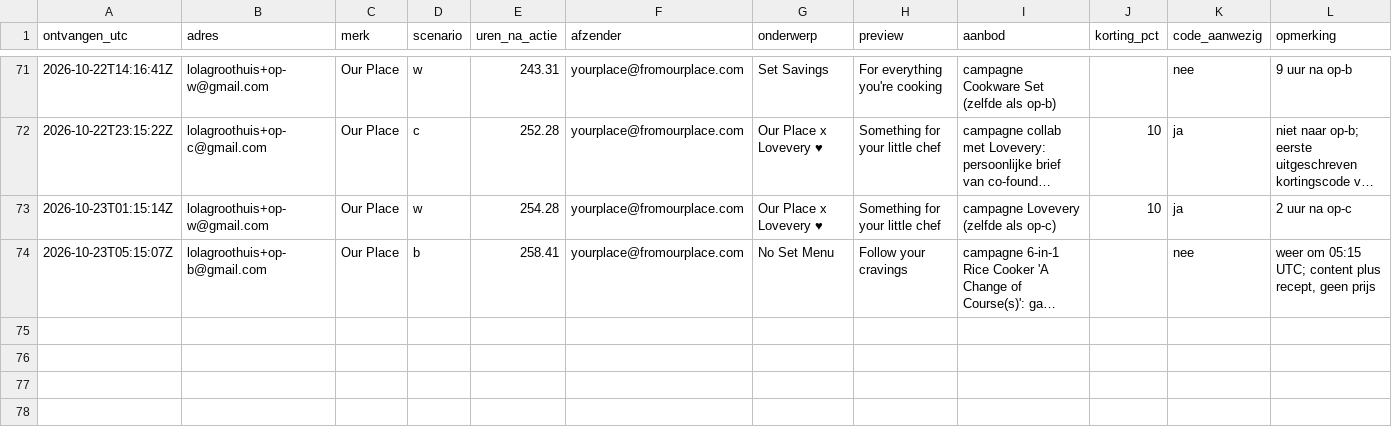
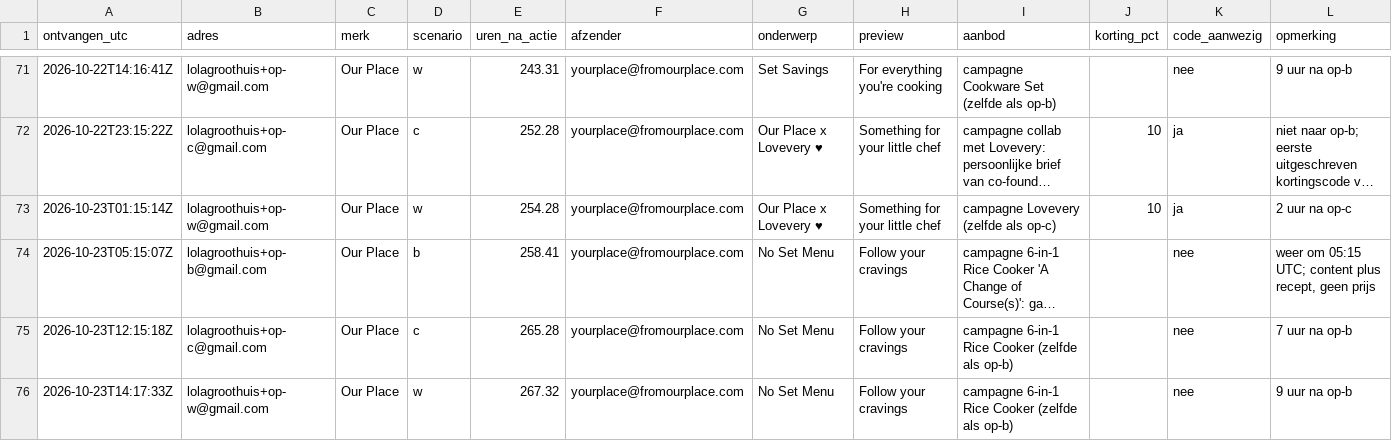
Before and after one commit to ChiefDTC/siraat-email-agent, a CSV file: research/concurrenten/tijdlijn.csv, drawn as a sheet; only a part is shown, gaps mark what is left out; long unchanged cells end in …; the diff covers the shown part only; the diff names each change by its address in the sheet, - before the commit and + after, or states it on an @@ line.

```diff
--- a/research/concurrenten/tijdlijn.csv
+++ b/research/concurrenten/tijdlijn.csv
+row 75: 2026-10-23T12:15:18Z | lolagroothuis+op-c@gmail.com | Our Place | c | 265.28 | yourplace@fromourplace.com | No Set Menu | Follow your cravings | campagne 6-in-1 Rice Cooker (zelfde als op-b) |  | nee | 7 uur na op-b
+row 76: 2026-10-23T14:17:33Z | lolagroothuis+op-w@gmail.com | Our Place | w | 267.32 | yourplace@fromourplace.com | No Set Menu | Follow your cravings | campagne 6-in-1 Rice Cooker (zelfde als op-b) |  | nee | 9 uur na op-b
```
Also changed, not shown: 2 added rows elsewhere in this file, 2 other files.
